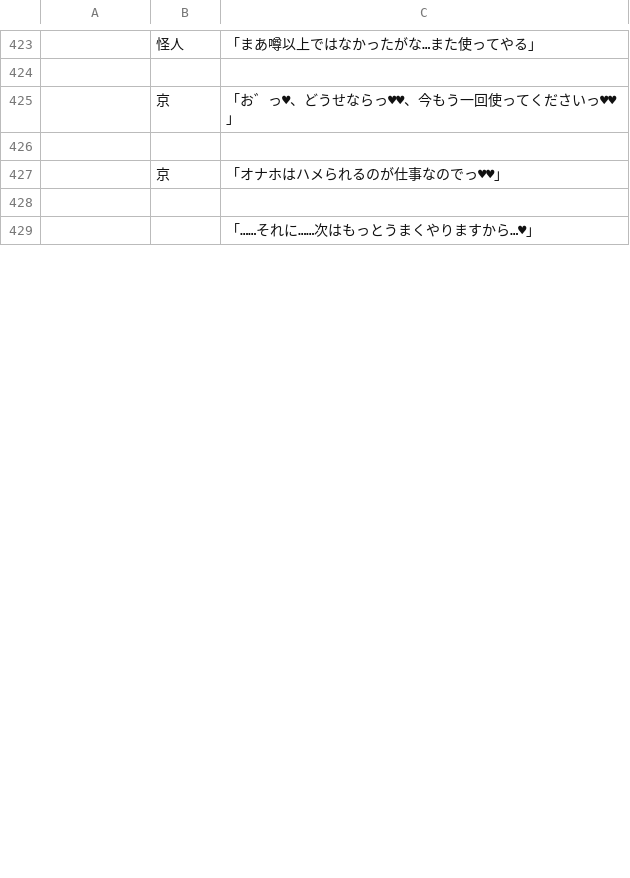
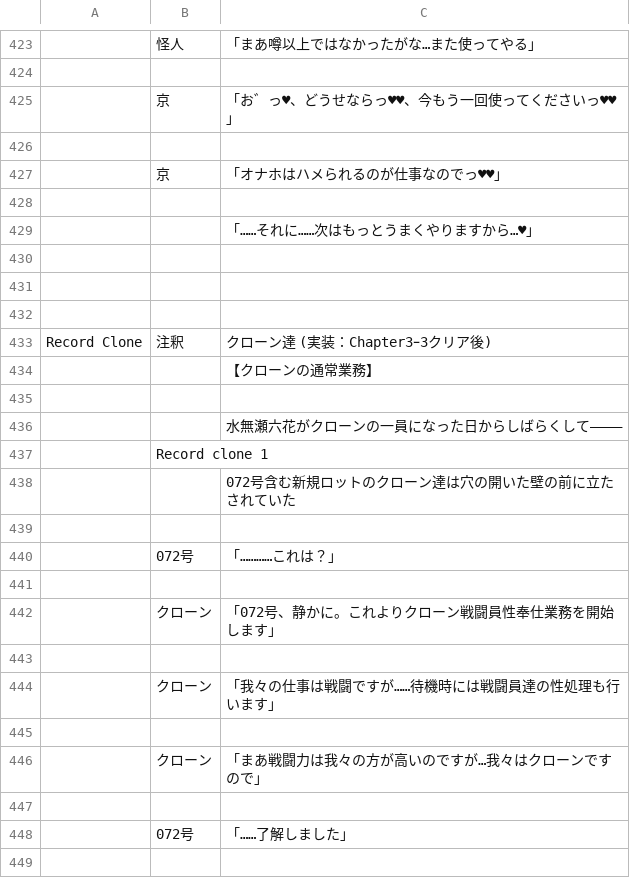
Before and after one commit to maryphun/magicheroines, a CSV file: Assets/Resources/LocalizationSheet/Record.csv, drawn as a sheet; only a part is shown, gaps mark what is left out; the diff covers the shown part only; the diff names each change by its address in the sheet, - before the commit and + after, or states it on an @@ line.

```diff
--- a/Assets/Resources/LocalizationSheet/Record.csv
+++ b/Assets/Resources/LocalizationSheet/Record.csv
+row 430: (empty)
+row 431: (empty)
+row 432: (empty)
+row 433: Record Clone | 注釈 | クローン達 (実装：Chapter3ｰ3クリア後)
+row 434:  |  | 【クローンの通常業務】
+row 435: (empty)
+row 436:  |  | 水無瀬六花がクローンの一員になった日からしばらくして――――
+row 437:  | Record clone 1
+row 438:  |  | 072号含む新規ロットのクローン達は穴の開いた壁の前に立たされていた
+row 439: (empty)
+row 440:  | 072号 | 「…………これは？」
+row 441: (empty)
+row 442:  | クローン | 「072号、静かに。これよりクローン戦闘員性奉仕業務を開始します」
+row 443: (empty)
+row 444:  | クローン | 「我々の仕事は戦闘ですが……待機時には戦闘員達の性処理も行います」
+row 445: (empty)
+row 446:  | クローン | 「まあ戦闘力は我々の方が高いのですが…我々はクローンですので」
+row 447: (empty)
+row 448:  | 072号 | 「……了解しました」
+row 449: (empty)
```
Also changed, not shown: 94 added rows and 76 edited cells elsewhere in this file, 2 other files.
